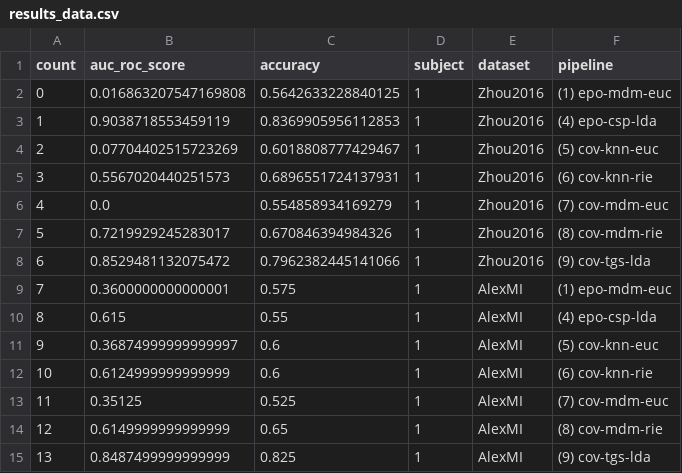
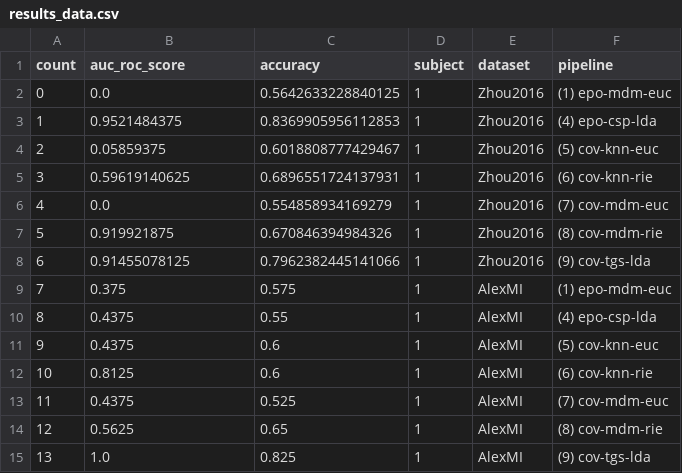
Before and after one commit to Artim436/stage1A, a CSV file: results_data.csv, drawn as a sheet.

Commit message:
graph_finished_mean_on_mi_pipe9_all_datasets_safe.ipynb

```diff
--- a/results_data.csv
+++ b/results_data.csv
@@ -1,15 +1,15 @@
 count,auc_roc_score,accuracy,subject,dataset,pipeline
-0,0.016863207547169808,0.5642633228840125,1,Zhou2016,(1) epo-mdm-euc
-1,0.9038718553459119,0.8369905956112853,1,Zhou2016,(4) epo-csp-lda
-2,0.07704402515723269,0.6018808777429467,1,Zhou2016,(5) cov-knn-euc
-3,0.5567020440251573,0.6896551724137931,1,Zhou2016,(6) cov-knn-rie
+0,0.0,0.5642633228840125,1,Zhou2016,(1) epo-mdm-euc
+1,0.9521484375,0.8369905956112853,1,Zhou2016,(4) epo-csp-lda
+2,0.05859375,0.6018808777429467,1,Zhou2016,(5) cov-knn-euc
+3,0.59619140625,0.6896551724137931,1,Zhou2016,(6) cov-knn-rie
 4,0.0,0.554858934169279,1,Zhou2016,(7) cov-mdm-euc
-5,0.7219929245283017,0.670846394984326,1,Zhou2016,(8) cov-mdm-rie
-6,0.8529481132075472,0.7962382445141066,1,Zhou2016,(9) cov-tgs-lda
-7,0.3600000000000001,0.575,1,AlexMI,(1) epo-mdm-euc
-8,0.615,0.55,1,AlexMI,(4) epo-csp-lda
-9,0.36874999999999997,0.6,1,AlexMI,(5) cov-knn-euc
-10,0.6124999999999999,0.6,1,AlexMI,(6) cov-knn-rie
-11,0.35125,0.525,1,AlexMI,(7) cov-mdm-euc
-12,0.6149999999999999,0.65,1,AlexMI,(8) cov-mdm-rie
-13,0.8487499999999999,0.825,1,AlexMI,(9) cov-tgs-lda
+5,0.919921875,0.670846394984326,1,Zhou2016,(8) cov-mdm-rie
+6,0.91455078125,0.7962382445141066,1,Zhou2016,(9) cov-tgs-lda
+7,0.375,0.575,1,AlexMI,(1) epo-mdm-euc
+8,0.4375,0.55,1,AlexMI,(4) epo-csp-lda
+9,0.4375,0.6,1,AlexMI,(5) cov-knn-euc
+10,0.8125,0.6,1,AlexMI,(6) cov-knn-rie
+11,0.4375,0.525,1,AlexMI,(7) cov-mdm-euc
+12,0.5625,0.65,1,AlexMI,(8) cov-mdm-rie
+13,1.0,0.825,1,AlexMI,(9) cov-tgs-lda
```
Also changed, not shown: 1 other file.
